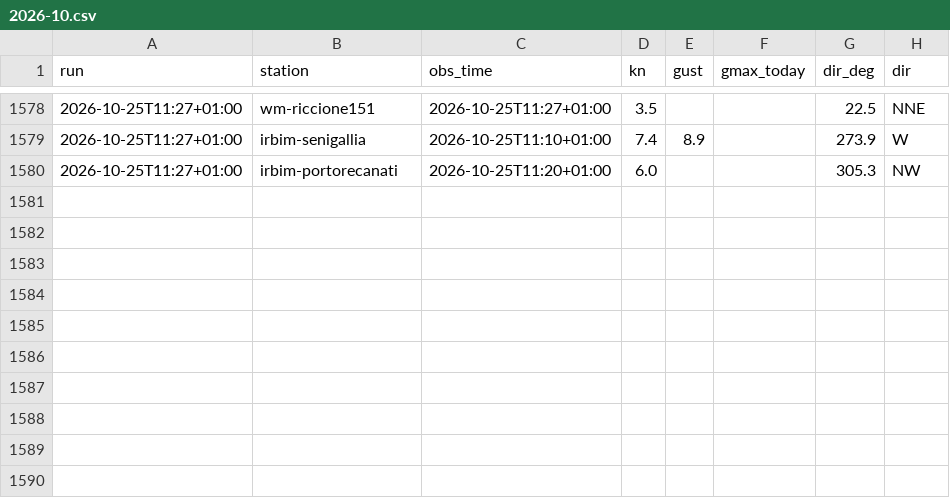
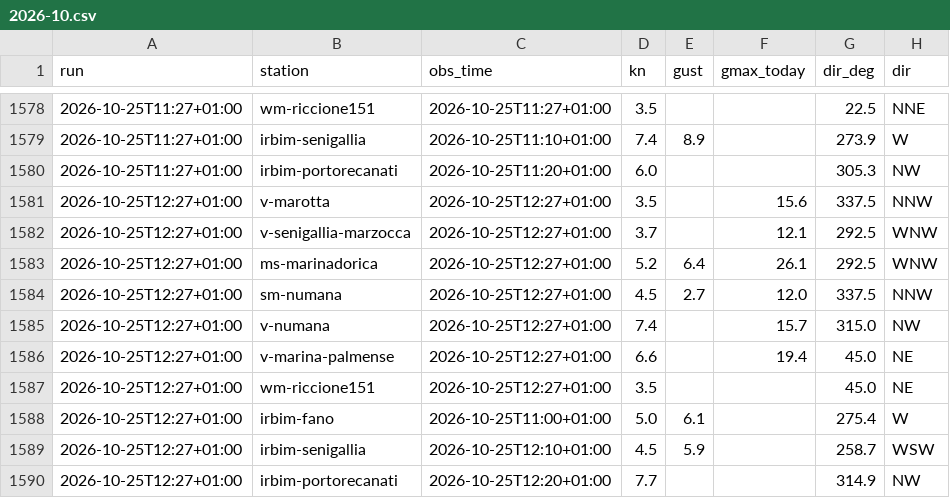
Before and after one commit to giuliobellitti-cell/spot-board-dati, a CSV file: data/obs/2026-10.csv, drawn as a sheet; only a part is shown, gaps mark what is left out.

```diff
--- a/data/obs/2026-10.csv
+++ b/data/obs/2026-10.csv
@@ -1580 +1580,11 @@ run,station,obs_time,kn,gust,gmax_today,dir_deg,dir
 2026-10-25T11:27+01:00,irbim-portorecanati,2026-10-25T11:20+01:00,6.0,,,305.3,NW
+2026-10-25T12:27+01:00,v-marotta,2026-10-25T12:27+01:00,3.5,,15.6,337.5,NNW
+2026-10-25T12:27+01:00,v-senigallia-marzocca,2026-10-25T12:27+01:00,3.7,,12.1,292.5,WNW
+2026-10-25T12:27+01:00,ms-marinadorica,2026-10-25T12:27+01:00,5.2,6.4,26.1,292.5,WNW
+2026-10-25T12:27+01:00,sm-numana,2026-10-25T12:27+01:00,4.5,2.7,12.0,337.5,NNW
+2026-10-25T12:27+01:00,v-numana,2026-10-25T12:27+01:00,7.4,,15.7,315.0,NW
+2026-10-25T12:27+01:00,v-marina-palmense,2026-10-25T12:27+01:00,6.6,,19.4,45.0,NE
+2026-10-25T12:27+01:00,wm-riccione151,2026-10-25T12:27+01:00,3.5,,,45.0,NE
+2026-10-25T12:27+01:00,irbim-fano,2026-10-25T11:00+01:00,5.0,6.1,,275.4,W
+2026-10-25T12:27+01:00,irbim-senigallia,2026-10-25T12:10+01:00,4.5,5.9,,258.7,WSW
+2026-10-25T12:27+01:00,irbim-portorecanati,2026-10-25T12:20+01:00,7.7,,,314.9,NW
```
Also changed, not shown: data/mare/2026-10.csv, 2 other files.
